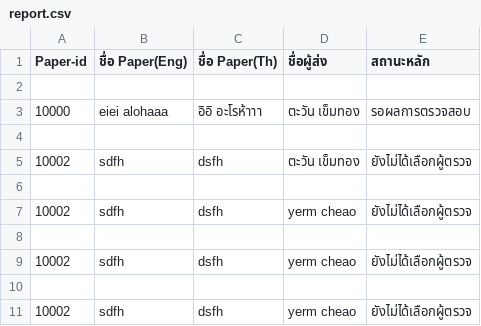
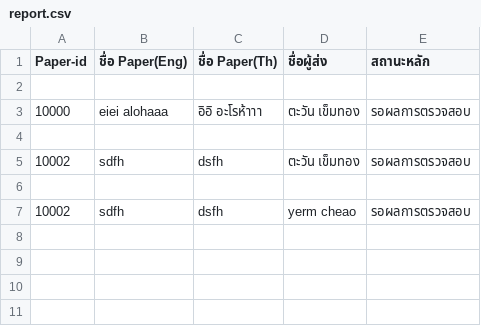
Before and after one commit to Supakoa/conferencewebsite, a CSV file: back/pages/server/report.csv, drawn as a sheet.

```diff
--- a/back/pages/server/report.csv
+++ b/back/pages/server/report.csv
@@ -4,8 +4,4 @@
 
-"10002","sdfh","dsfh","ตะวัน เข็มทอง"," ยังไม่ได้เลือกผู้ตรวจ"
+"10002","sdfh","dsfh","ตะวัน เข็มทอง"," รอผลการตรวจสอบ"
 
-"10002","sdfh","dsfh","yerm cheao"," ยังไม่ได้เลือกผู้ตรวจ"
-
-"10002","sdfh","dsfh","yerm cheao"," ยังไม่ได้เลือกผู้ตรวจ"
-
-"10002","sdfh","dsfh","yerm cheao"," ยังไม่ได้เลือกผู้ตรวจ"
+"10002","sdfh","dsfh","yerm cheao"," รอผลการตรวจสอบ"
```
Also changed, not shown: 28 other files.
